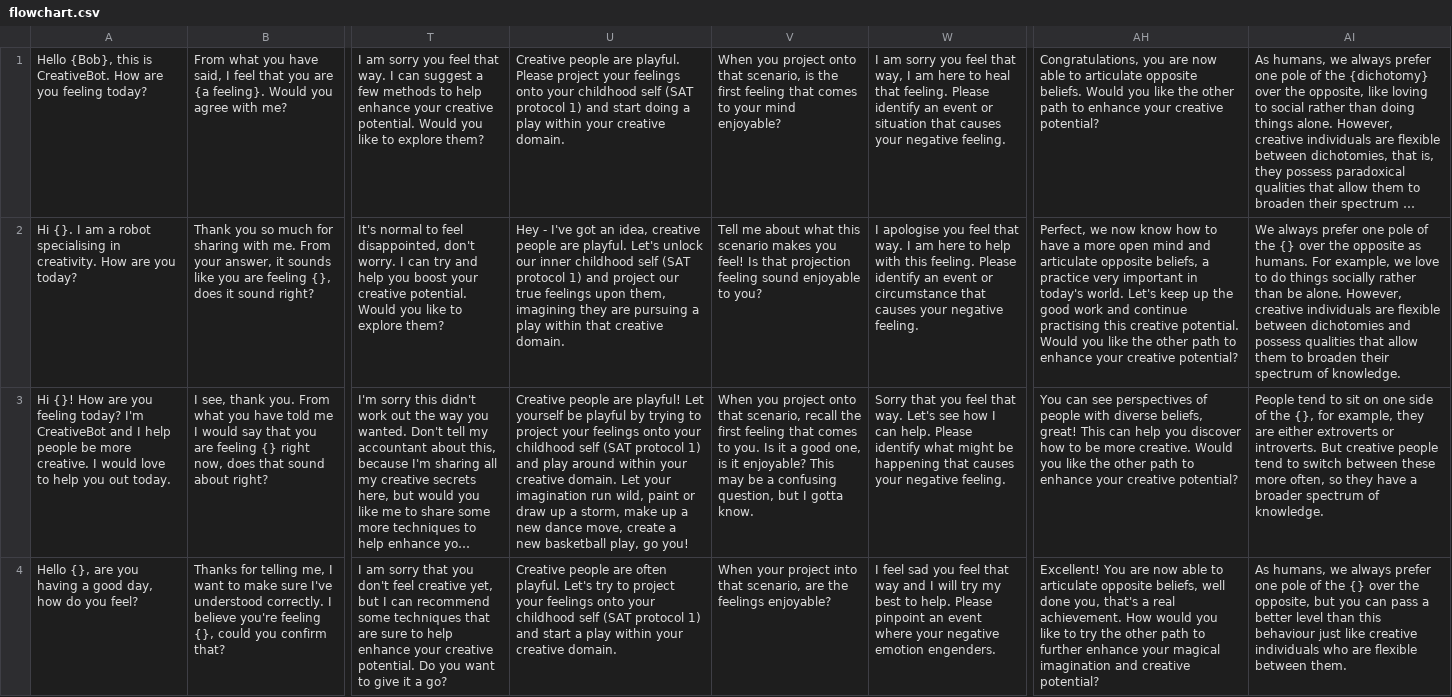
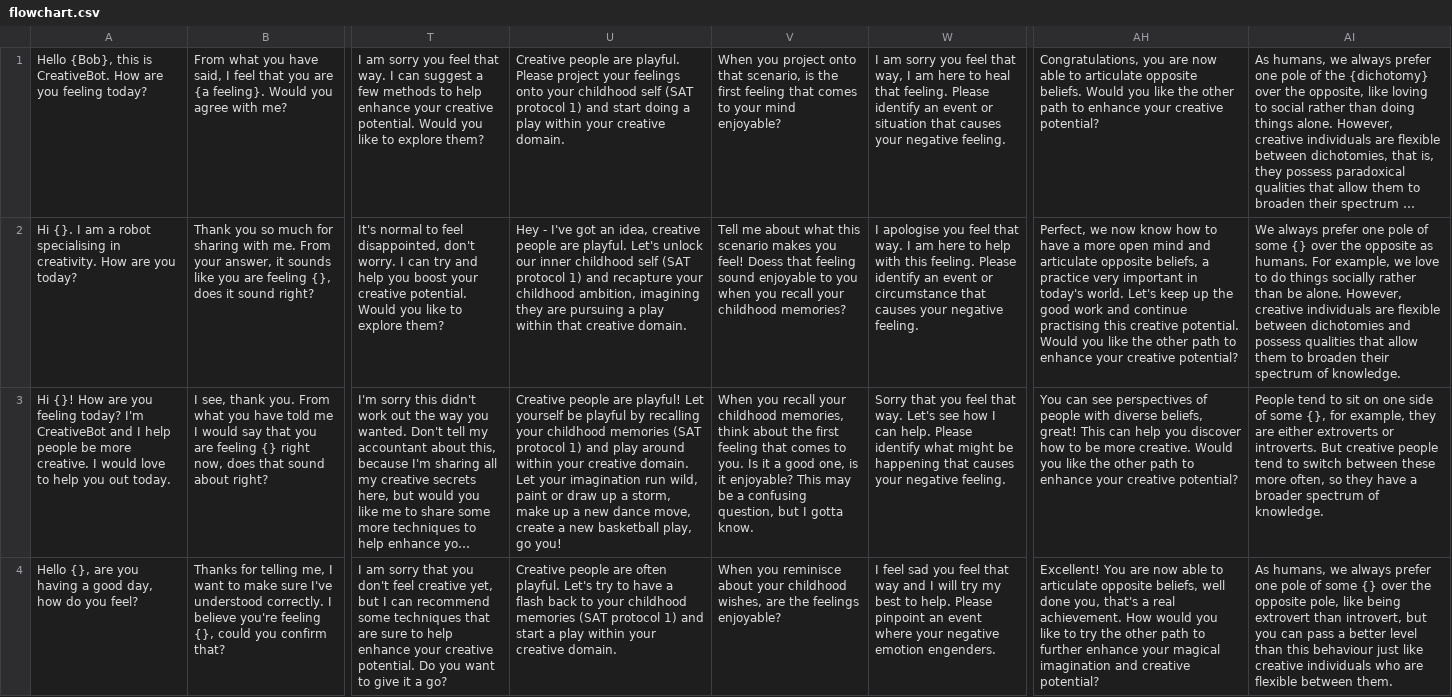
Before and after one commit to yisiang-ong/SAT_creative_bot, a CSV file: model/flowchart.csv, drawn as a sheet; only a part is shown, gaps mark what is left out; long unchanged cells end in …; the diff covers the shown part only; the diff names each change by its address in the sheet, - before the commit and + after, or states it on an @@ line.

```diff
--- a/model/flowchart.csv
+++ b/model/flowchart.csv
-U2: …1) and project our true feelings upon them, imagining they…
+U2: …1) and recapture your childhood ambition, imagining they…
-V2: …you feel! Is that projection feeling sound enjoyable to you?
+V2: …you feel! Doess that feeling sound enjoyable to you when you recall your childhood memories?
-AI2: …pole of the {} over…
+AI2: …pole of some {} over…
-U3: …playful by trying to project your feelings onto your childhood self (SAT protocol…
+U3: …playful by recalling your childhood memories (SAT protocol…
-V3: When you project onto that scenario, recall the first…
+V3: When you recall your childhood memories, think about the first…
-AI3: …side of the {}, for…
+AI3: …side of some {}, for…
-U4: …try to project your feelings onto your childhood self (SAT protocol…
+U4: …try to have a flash back to your childhood memories (SAT protocol…
-V4: When your project into that scenario, are the…
+V4: When you reminisce about your childhood wishes, are the…
-AI4: …pole of the {} over the opposite, but you…
+AI4: …pole of some {} over the opposite pole, like being extrovert than introvert, but you…
```
Also changed, not shown: 104 edited cells elsewhere in this file, 1 other file.
